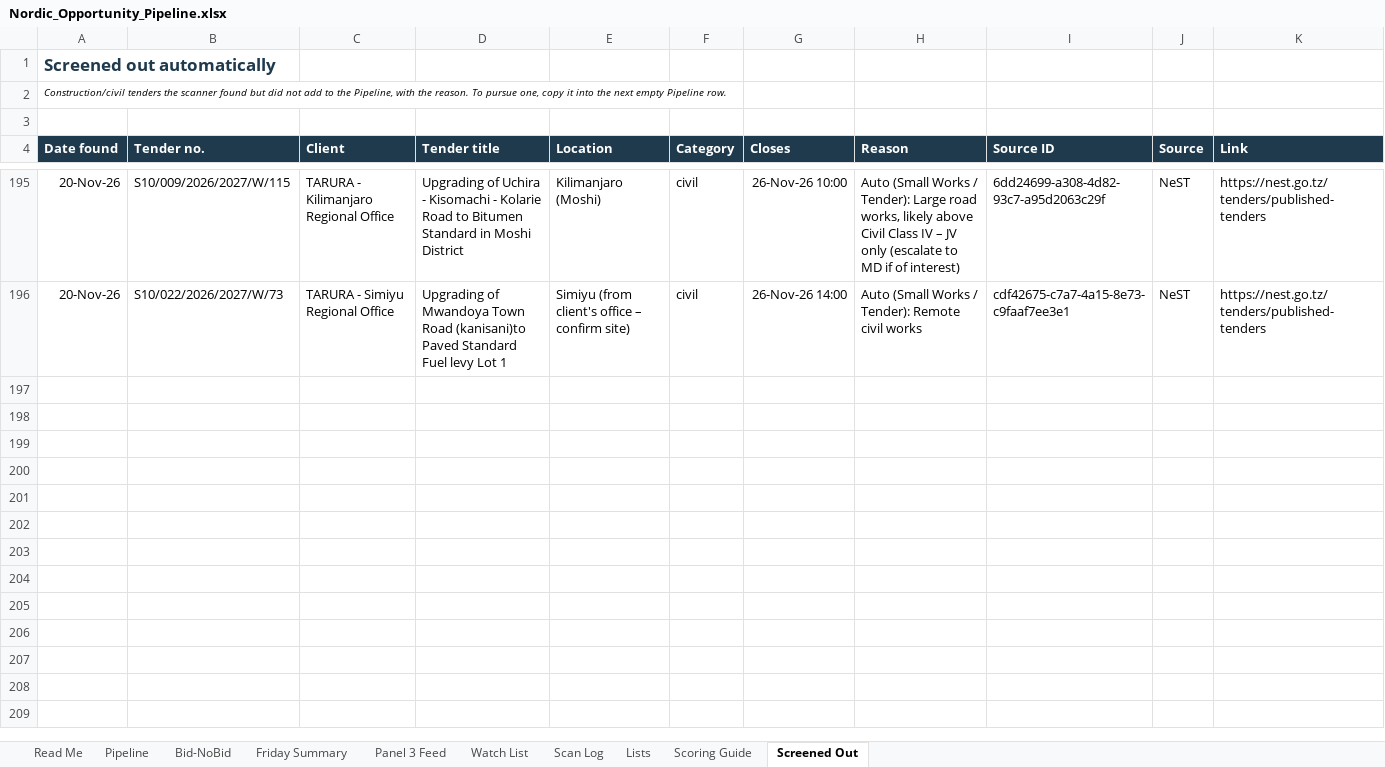
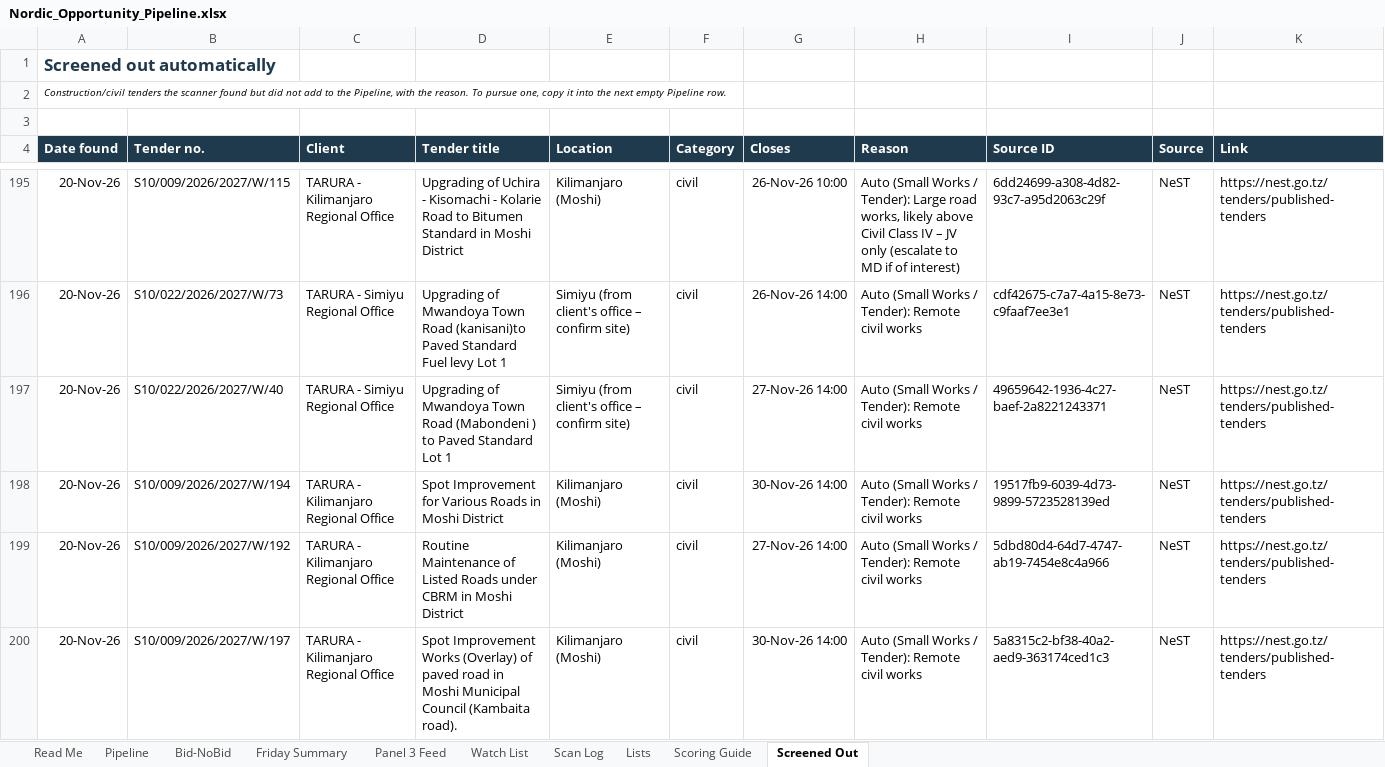
Before and after one commit to frankkashushura/nordic-tender-scanner, an Excel workbook: data/Nordic_Opportunity_Pipeline.xlsx, sheet Screened Out, drawn as a sheet; only a part is shown, gaps mark what is left out; values as stored, in another font and other column widths than the file's, no borders; the diff names each change by its address in the sheet, - before the commit and + after, or states it on an @@ line.

```diff
--- a/data/Nordic_Opportunity_Pipeline.xlsx (sheet Screened Out)
+++ b/data/Nordic_Opportunity_Pipeline.xlsx (sheet Screened Out)
+row 197: 20-Nov-26 | S10/022/2026/2027/W/40 | TARURA - Simiyu Regional Office | Upgrading of Mwandoya Town Road (Mabondeni ) to Paved Standard Lot 1 | Simiyu (from client's office – confirm site) | civil | 27-Nov-26 14:00 | Auto (Small Works / Tender): Remote civil works | 49659642-1936-4c27-baef-2a8221243371 | NeST | https://nest.go.tz/tenders/published-tenders
+row 198: 20-Nov-26 | S10/009/2026/2027/W/194 | TARURA - Kilimanjaro Regional Office | Spot Improvement for Various Roads in Moshi District | Kilimanjaro (Moshi) | civil | 30-Nov-26 14:00 | Auto (Small Works / Tender): Remote civil works | 19517fb9-6039-4d73-9899-5723528139ed | NeST | https://nest.go.tz/tenders/published-tenders
+row 199: 20-Nov-26 | S10/009/2026/2027/W/192 | TARURA - Kilimanjaro Regional Office | Routine Maintenance of Listed Roads under CBRM in Moshi District | Kilimanjaro (Moshi) | civil | 27-Nov-26 14:00 | Auto (Small Works / Tender): Remote civil works | 5dbd80d4-64d7-4747-ab19-7454e8c4a966 | NeST | https://nest.go.tz/tenders/published-tenders
+row 200: 20-Nov-26 | S10/009/2026/2027/W/197 | TARURA - Kilimanjaro Regional Office | Spot Improvement Works (Overlay) of paved road in Moshi Municipal Council (Kambaita road). | Kilimanjaro (Moshi) | civil | 30-Nov-26 14:00 | Auto (Small Works / Tender): Remote civil works | 5a8315c2-bf38-40a2-aed9-363174ced1c3 | NeST | https://nest.go.tz/tenders/published-tenders
```
Also changed, not shown: sheet Pipeline, sheet Scan Log, sheet Bid-NoBid, 7 other files.
